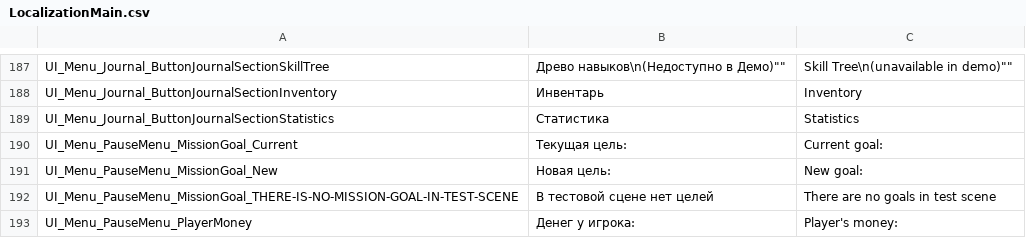
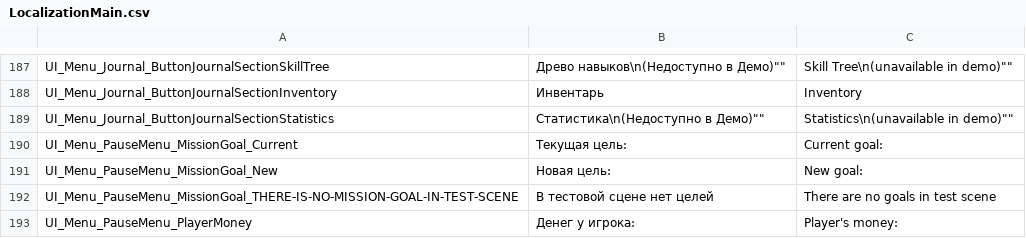
Before and after one commit to PanichMark/IvanPetrovichGoesToAmerica_Unity, a CSV file: Assets/1_Core/3_LocalizationSystem/LocalizationMain.csv, drawn as a sheet; only a part is shown, gaps mark what is left out.

```diff
--- a/Assets/1_Core/3_LocalizationSystem/LocalizationMain.csv
+++ b/Assets/1_Core/3_LocalizationSystem/LocalizationMain.csv
@@ -188,3 +188,3 @@ UI_Menu_Journal_ButtonJournalSectionSkillTree,""Древо навыков\n(Не
 UI_Menu_Journal_ButtonJournalSectionInventory,Инвентарь,Inventory
-UI_Menu_Journal_ButtonJournalSectionStatistics,Статистика,Statistics
+UI_Menu_Journal_ButtonJournalSectionStatistics,""Статистика\n(Недоступно в Демо)"",""Statistics\n(unavailable in demo)""
 UI_Menu_PauseMenu_MissionGoal_Current,Текущая цель:,Current goal:
```
Also changed, not shown: 18 other files.
